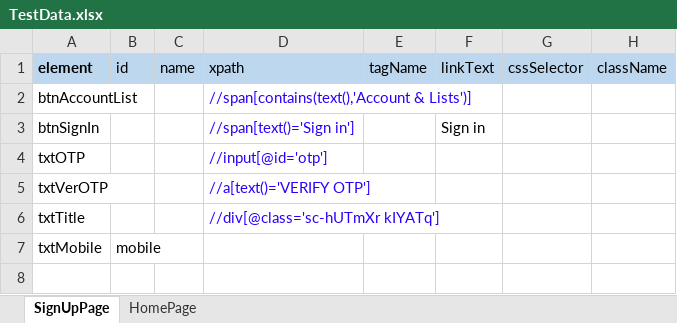
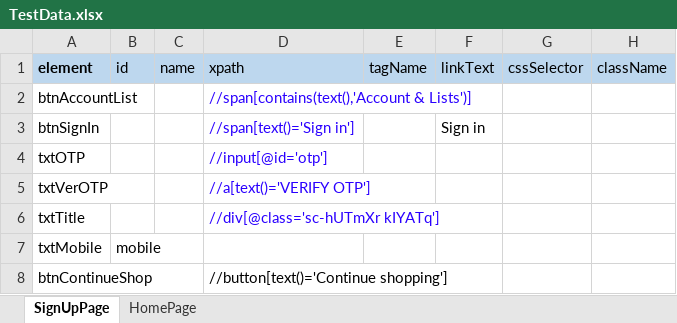
Before and after one commit to maradwad27/Amazon_TestNgFramework, an Excel workbook: target/test-classes/UtilityData/TestData.xlsx, sheet SignUpPage, drawn as a sheet; values as stored, in another font and other column widths than the file's, no borders; the diff names each change by its address in the sheet, - before the commit and + after, or states it on an @@ line.

Commit message:
Added Continue button

```diff
--- a/target/test-classes/UtilityData/TestData.xlsx (sheet SignUpPage)
+++ b/target/test-classes/UtilityData/TestData.xlsx (sheet SignUpPage)
+row 8: btnContinueShop |  |  | //button[text()='Continue shopping']
```
Also changed, not shown: 20 other files.
